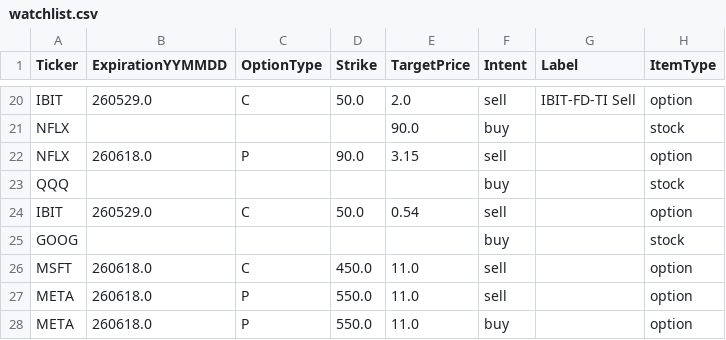
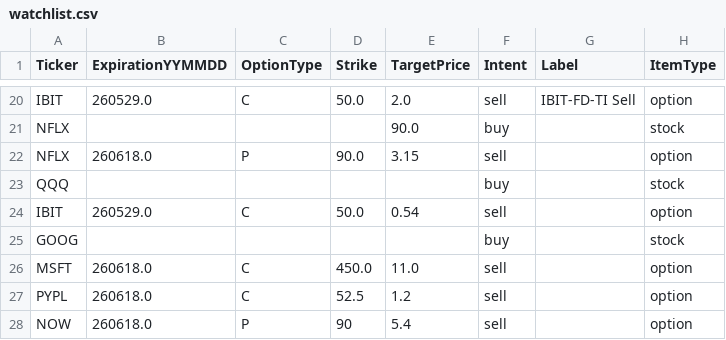
Before and after one commit to MananWadhwa/OptionsDashboard, a CSV file: positions/watchlist.csv, drawn as a sheet; only a part is shown, gaps mark what is left out.

```diff
--- a/positions/watchlist.csv
+++ b/positions/watchlist.csv
@@ -26,3 +26,3 @@ GOOG,,,,,buy,,stock
 MSFT,260618.0,C,450.0,11.0,sell,,option
-META,260618.0,P,550.0,11.0,sell,,option
-META,260618.0,P,550.0,11.0,buy,,option
+PYPL,260618.0,C,52.5,1.2,sell,,option
+NOW,260618.0,P,90,5.4,sell,,option
```
Also changed, not shown: positions/positions_FD.csv, positions/positions_RH.csv, 4 other files.
